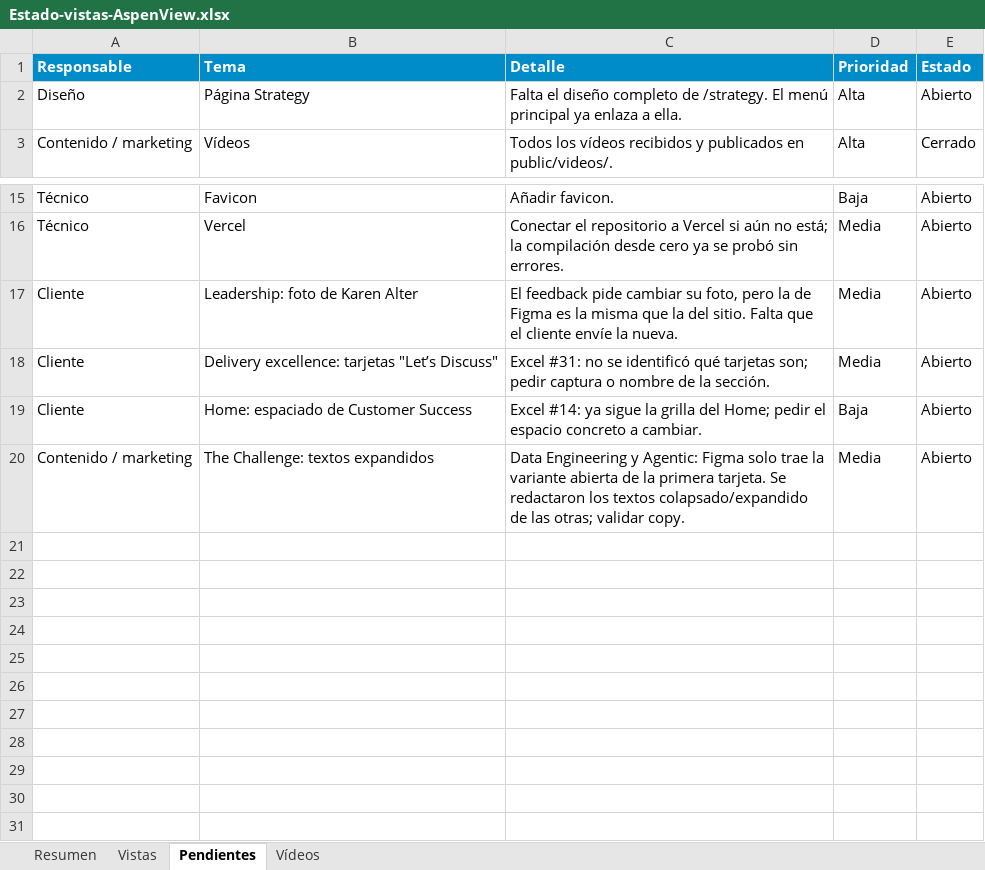
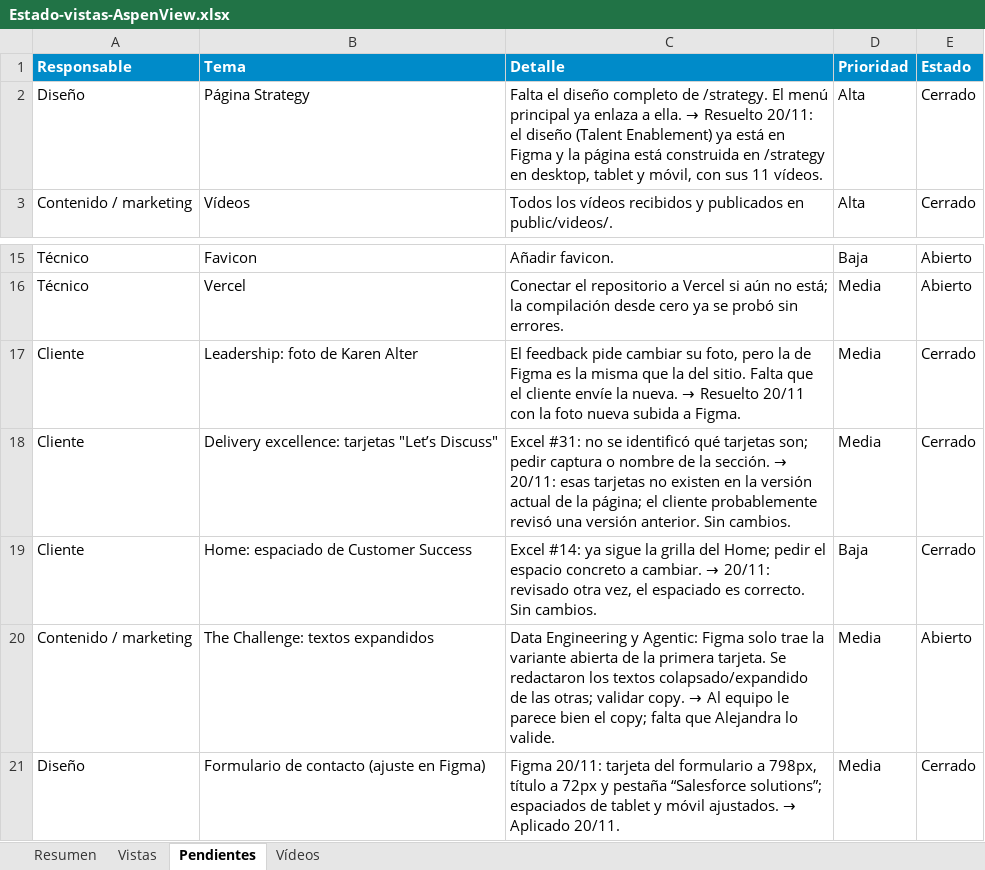
Before and after one commit to Medialab-Proyectos/aspenview, an Excel workbook: docs/Estado-vistas-AspenView.xlsx, sheet Pendientes, drawn as a sheet; only a part is shown, gaps mark what is left out; values as stored, in another font and other column widths than the file's, no borders; conditional formats not drawn; the diff names each change by its address in the sheet, - before the commit and + after, or states it on an @@ line.

```diff
--- a/docs/Estado-vistas-AspenView.xlsx (sheet Pendientes)
+++ b/docs/Estado-vistas-AspenView.xlsx (sheet Pendientes)
@@ C2 (Detalle): …a ella. → …a ella. → Resuelto 20/11: el diseño (Talent Enablement) ya está en Figma y la página está construida en /strategy en desktop, tablet y móvil, con sus 11 vídeos. @@
-E2 (Estado): Abierto
+E2 (Estado): Cerrado
@@ C17 (Detalle): …la nueva. → …la nueva. → Resuelto 20/11 con la foto nueva subida a Figma. @@
-E17:E19 (Estado): Abierto
+E17:E19 (Estado): Cerrado
@@ C18 (Detalle): …la sección. → …la sección. → 20/11: esas tarjetas no existen en la versión actual de la página; el cliente probablemente revisó una versión anterior. Sin cambios. @@
@@ C19 (Detalle): …a cambiar. → …a cambiar. → 20/11: revisado otra vez, el espaciado es correcto. Sin cambios. @@
@@ C20 (Detalle): …validar copy. → …validar copy. → Al equipo le parece bien el copy; falta que Alejandra lo valide. @@
+row 21: Diseño | Formulario de contacto (ajuste en Figma) | Figma 20/11: tarjeta del formulario a 798px, título a 72px y pestaña “Salesforce solutions”; espaciados de tablet y móvil ajustados. → Aplicado 20/11. | Media | Cerrado
```
Also changed, not shown: sheet Vistas, sheet Vídeos, sheet Resumen, 27 other files.
